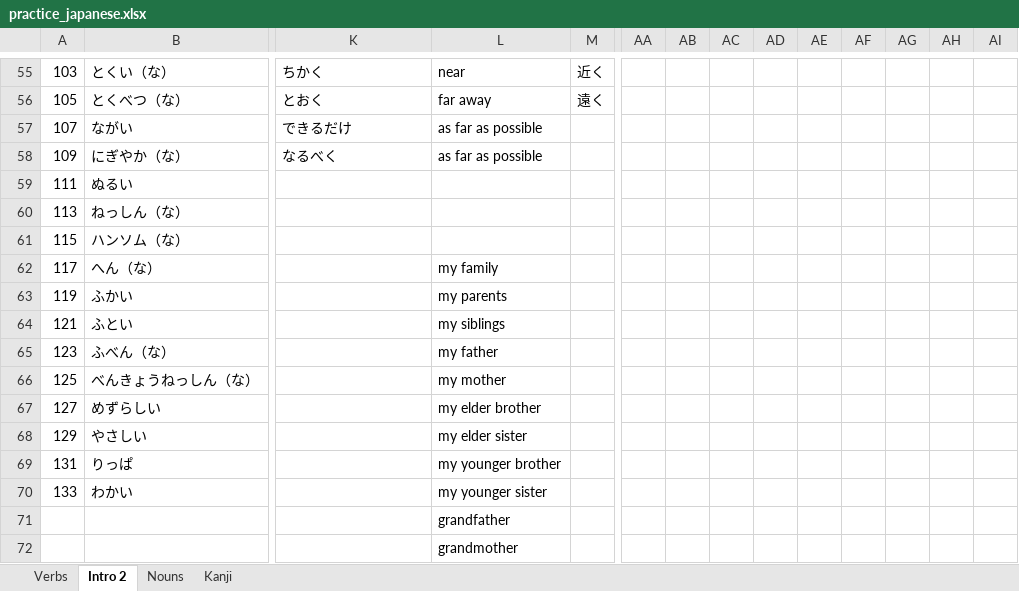
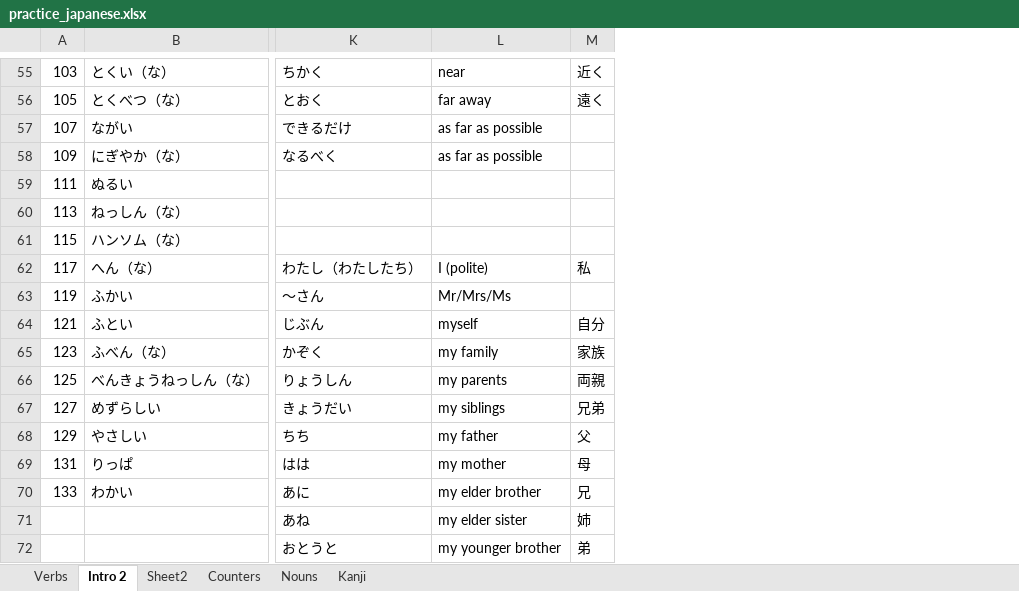
Before and after one commit to nanditha16/Japanese, an Excel workbook: practice_japanese.xlsx, sheet Intro 2, drawn as a sheet; only a part is shown, gaps mark what is left out; values as stored, in another font and other column widths than the file's, no borders; removed rows and columns are numbered as before the commit, all else as after; the diff covers the shown part only; the diff names each change by its address in the sheet, - before the commit and + after, or states it on an @@ line.

```diff
--- a/practice_japanese.xlsx (sheet Intro 2)
+++ b/practice_japanese.xlsx (sheet Intro 2)
+sheet tab: Sheet2
+sheet tab: Counters
-column AA, empty
-column AB, empty
-column AC, empty
-column AD, empty
-column AE, empty
-column AF, empty
-column AG, empty
-column AH, empty
-column AI, empty
-K62: (empty)
+K62: わたし（わたしたち）
-L62: my family
+L62: I (polite)
-M62: (empty)
+M62: 私
-K63: (empty)
+K63: 〜さん
-L63: my parents
+L63: Mr/Mrs/Ms
-K64: (empty)
+K64: じぶん
-L64: my siblings
+L64: myself
-M64: (empty)
+M64: 自分
-K65: (empty)
+K65: かぞく
-L65: my father
+L65: my family
-M65: (empty)
+M65: 家族
-K66: (empty)
+K66: りょうしん
-L66: my mother
+L66: my parents
-M66: (empty)
+M66: 両親
-K67: (empty)
+K67: きょうだい
-L67: my elder brother
+L67: my siblings
-M67: (empty)
+M67: 兄弟
-K68: (empty)
+K68: ちち
-L68: my elder sister
+L68: my father
-M68: (empty)
+M68: 父
-K69: (empty)
+K69: はは
-L69: my younger brother
+L69: my mother
-M69: (empty)
+M69: 母
-K70: (empty)
+K70: あに
-L70: my younger sister
+L70: my elder brother
-M70: (empty)
+M70: 兄
-K71: (empty)
+K71: あね
-L71: grandfather
+L71: my elder sister
-M71: (empty)
+M71: 姉
-K72: (empty)
+K72: おとうと
-L72: grandmother
+L72: my younger brother
-M72: (empty)
+M72: 弟
```
Also changed, not shown: 12 added rows, 4 added columns, 27 removed columns and 290 edited cells elsewhere in this sheet, sheet Nouns, sheet Verbs, hidden cells.
